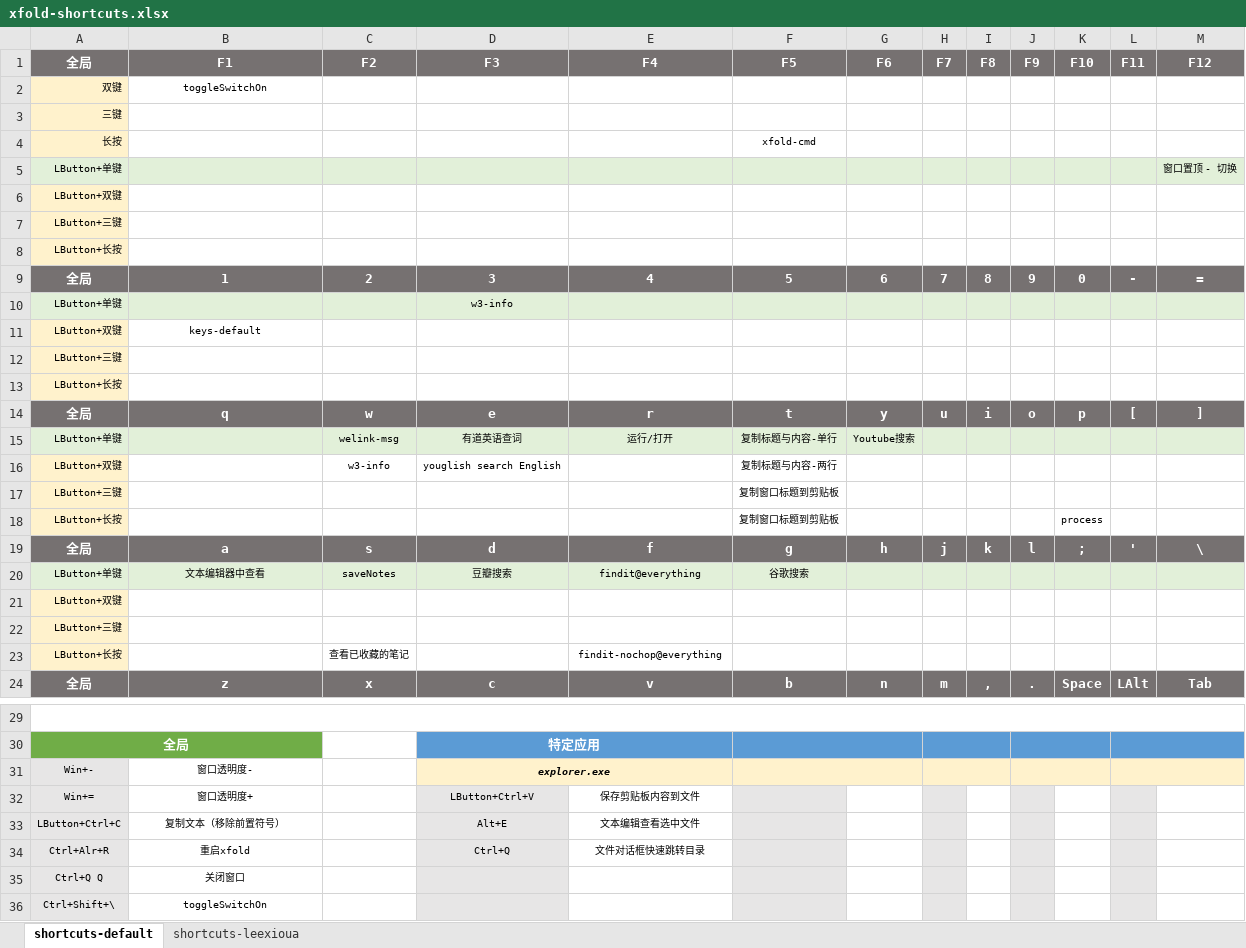
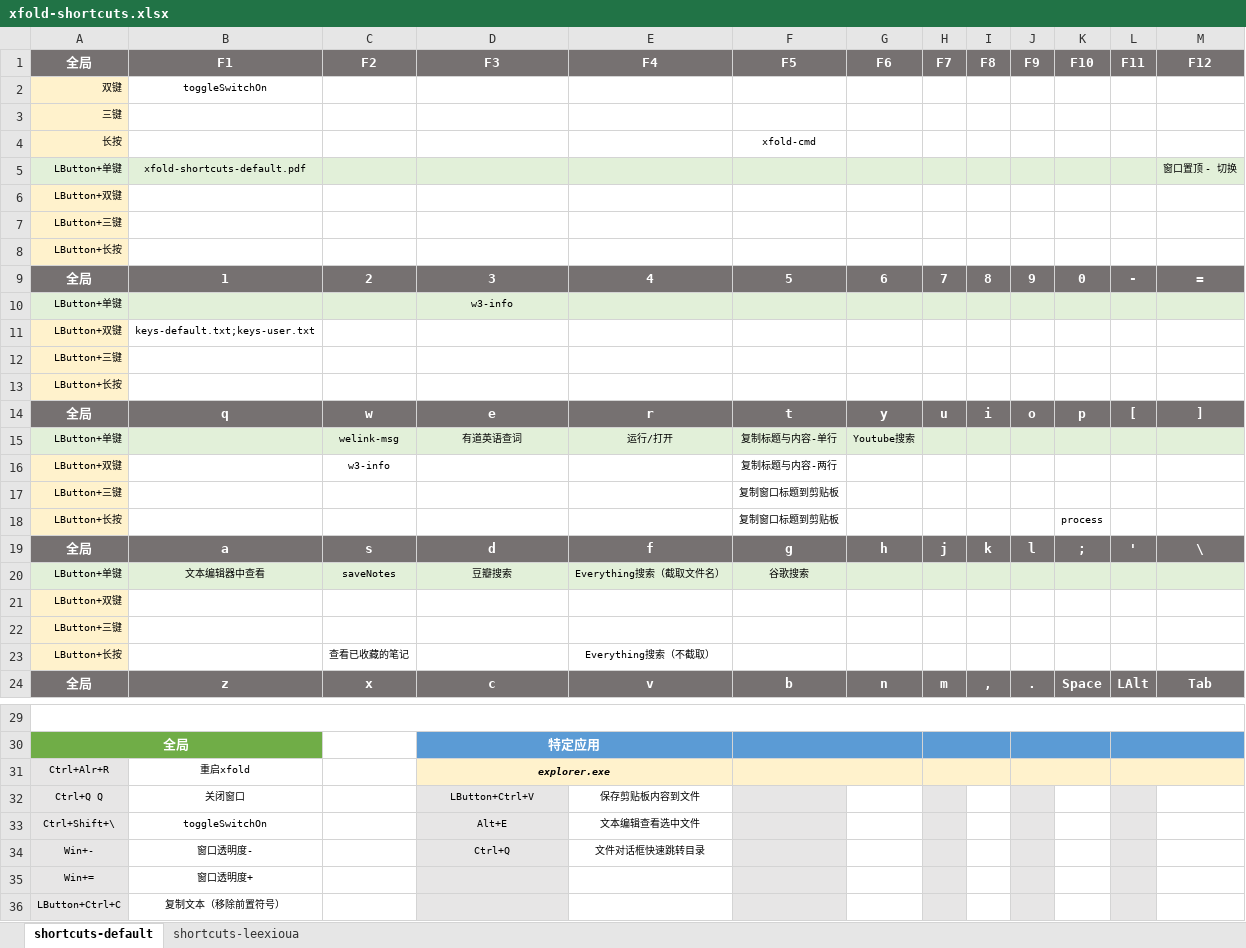
Before and after one commit to leexioua/xfold-dist, an Excel workbook: xfold/xfold-shortcuts.xlsx, sheet shortcuts-default, drawn as a sheet; only a part is shown, gaps mark what is left out; values as stored, in another font and other column widths than the file's, no borders; removed rows and columns are numbered as before the commit, all else as after; the diff names each change by its address in the sheet, - before the commit and + after, or states it on an @@ line.

```diff
--- a/xfold/xfold-shortcuts.xlsx (sheet shortcuts-default)
+++ b/xfold/xfold-shortcuts.xlsx (sheet shortcuts-default)
-B5 (F1): (empty)
+B5 (F1): xfold-shortcuts-default.pdf
-B11 (F1): keys-default
+B11 (F1): keys-default.txt;keys-user.txt
-D16 (F3): youglish search English
+D16 (F3): (empty)
-E20 (F4): findit@everything
+E20 (F4): Everything搜索（截取文件名）
-E23 (F4): findit-nochop@everything
+E23 (F4): Everything搜索（不截取）
-row 31: Win+- | 窗口透明度- |  | explorer.exe
-row 32: Win+= | 窗口透明度+ |  | LButton+Ctrl+V | 保存剪贴板内容到文件
-row 33: LButton+Ctrl+C | 复制文本（移除前置符号） |  | Alt+E | 文本编辑查看选中文件
-D31 (F3): Ctrl+Q
+D31 (F3): explorer.exe
@@ D31 fill: #E7E6E6 → #FFF2CC, bold: off → on, italic: off → on @@
+D31:E31 merged
-E31 (F4): 文件对话框快速跳转目录
+E31 (F4): (empty)
-E31 fill: none
+E31 fill: #FFF2CC
-F31 fill: #E7E6E6
+F31 fill: #FFF2CC
+F31:G31 merged
-G31 fill: none
+G31 fill: #FFF2CC
-H31 fill: #E7E6E6
+H31 fill: #FFF2CC
+H31:I31 merged
-I31 fill: none
+I31 fill: #FFF2CC
-J31 fill: #E7E6E6
+J31 fill: #FFF2CC
+J31:K31 merged
-K31 fill: none
+K31 fill: #FFF2CC
-L31 fill: #E7E6E6
+L31 fill: #FFF2CC
+L31:M31 merged
-M31 fill: none
+M31 fill: #FFF2CC
-D32 (F3): (empty)
+D32 (F3): LButton+Ctrl+V
-E32 (F4): (empty)
+E32 (F4): 保存剪贴板内容到文件
-D33 (F3): (empty)
+D33 (F3): Alt+E
-E33 (F4): (empty)
+E33 (F4): 文本编辑查看选中文件
+row 34: Win+- | 窗口透明度- |  | Ctrl+Q | 文件对话框快速跳转目录
+row 35: Win+= | 窗口透明度+
+row 36: LButton+Ctrl+C | 复制文本（移除前置符号）
```
Also changed, not shown: sheet shortcuts-leexioua, 10 other files.
